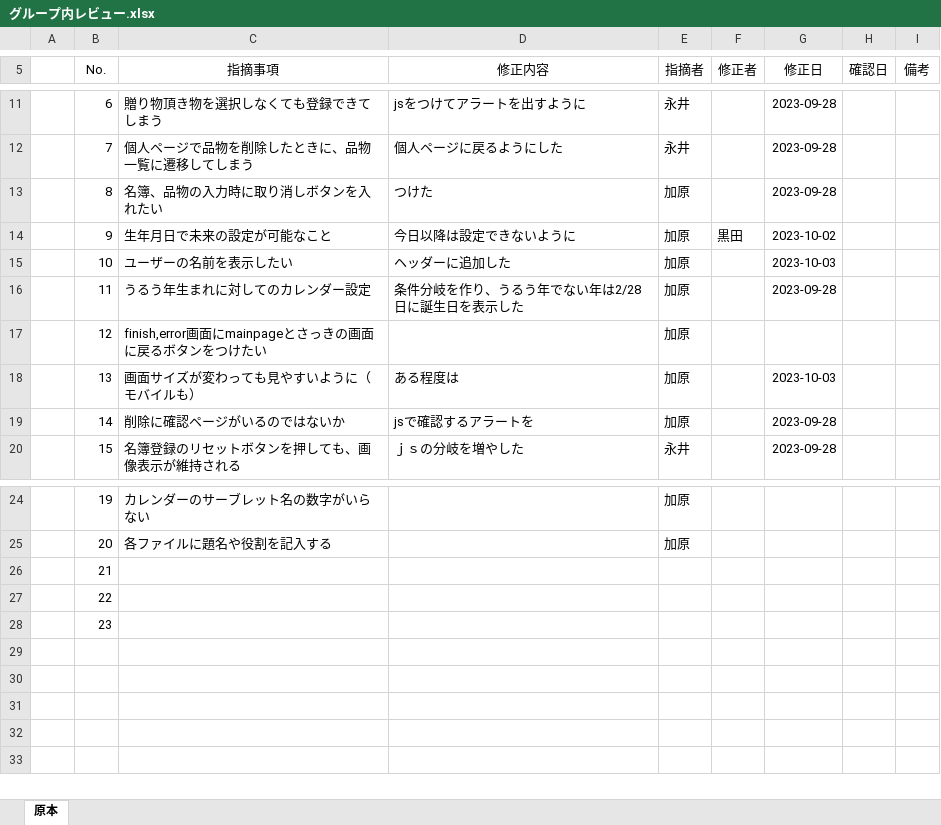
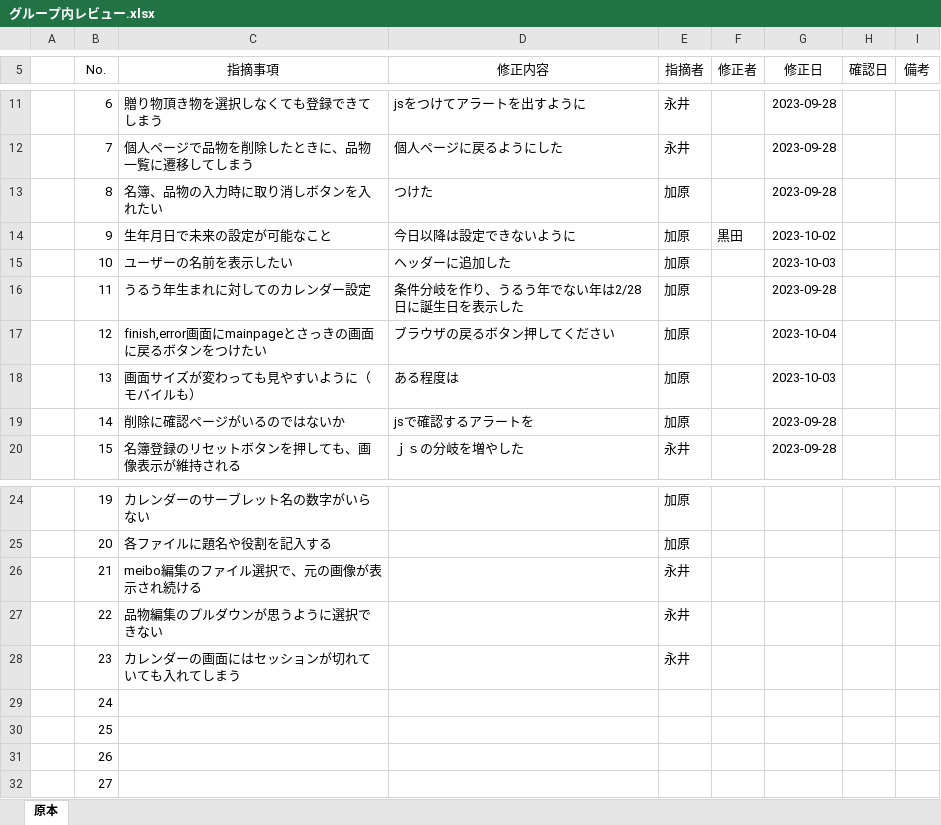
Before and after one commit to kou30/team_forest, an Excel workbook: document/レビュー仕様書/グループ内レビュー.xlsx, sheet 原本, drawn as a sheet; only a part is shown, gaps mark what is left out; values as stored, in another font and other column widths than the file's, no borders; the diff names each change by its address in the sheet, - before the commit and + after, or states it on an @@ line.

```diff
--- a/document/レビュー仕様書/グループ内レビュー.xlsx (sheet 原本)
+++ b/document/レビュー仕様書/グループ内レビュー.xlsx (sheet 原本)
-D17 (修正内容): (empty)
+D17 (修正内容): ブラウザの戻るボタン押してください
-G17 (修正日): (empty)
+G17 (修正日): 2023-10-04
-C26 (指摘事項): (empty)
+C26 (指摘事項): meibo編集のファイル選択で、元の画像が表示され続ける
-E26:E28 (指摘者): (empty)
+E26:E28 (指摘者): 永井
-C27 (指摘事項): (empty)
+C27 (指摘事項): 品物編集のプルダウンが思うように選択できない
-C28 (指摘事項): (empty)
+C28 (指摘事項): カレンダーの画面にはセッションが切れていても入れてしまう
+row 29:  | 24
+row 30:  | 25
+row 31:  | 26
+row 32:  | 27
```
Also changed, not shown: document/テスト仕様書/テスト仕様書.xlsx.
